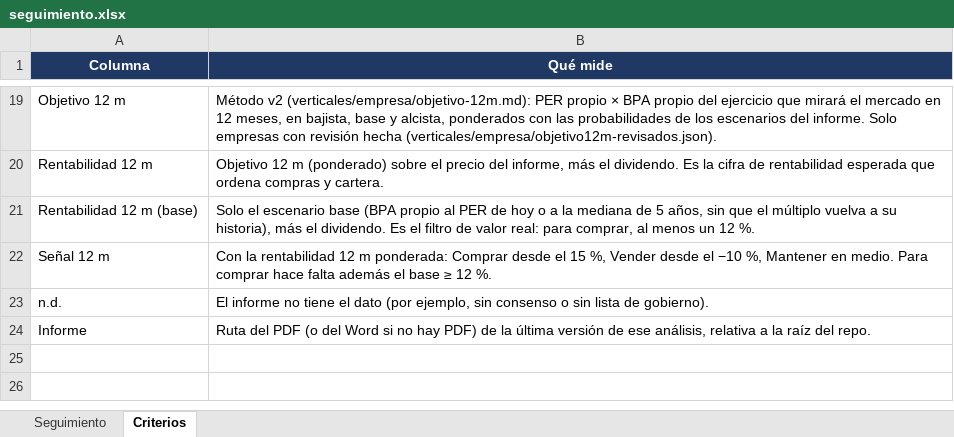
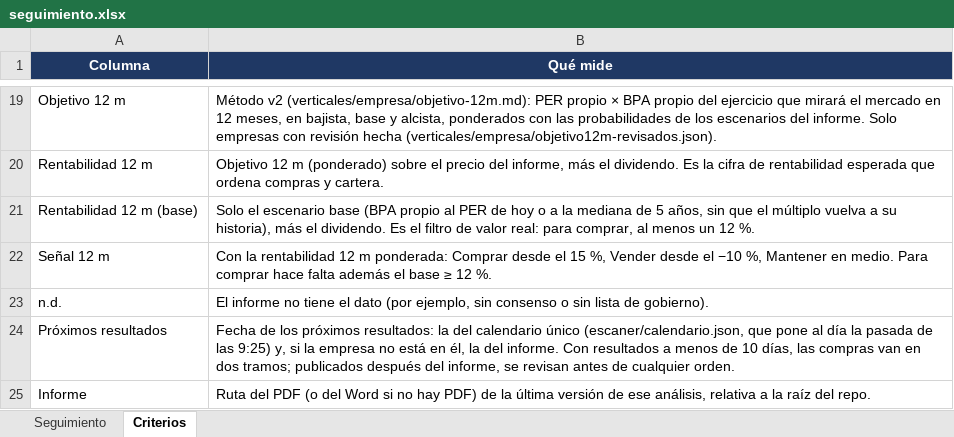
Before and after one commit to HotisS/analisis-inversion, an Excel workbook: seguimiento.xlsx, sheet Criterios, drawn as a sheet; only a part is shown, gaps mark what is left out; values as stored, in another font and other column widths than the file's, no borders; the diff names each change by its address in the sheet, - before the commit and + after, or states it on an @@ line.

```diff
--- a/seguimiento.xlsx (sheet Criterios)
+++ b/seguimiento.xlsx (sheet Criterios)
+row 24: Próximos resultados | Fecha de los próximos resultados: la del calendario único (escaner/calendario.json, que pone al día la pasada de las 9:25) y, si la empresa no está en él, la del informe. Con resultados a menos de 10 días, las compras van en dos tramos; publicados después del informe, se revisan antes de cualquier orden.
```
Also changed, not shown: sheet Seguimiento, 5 other files.
